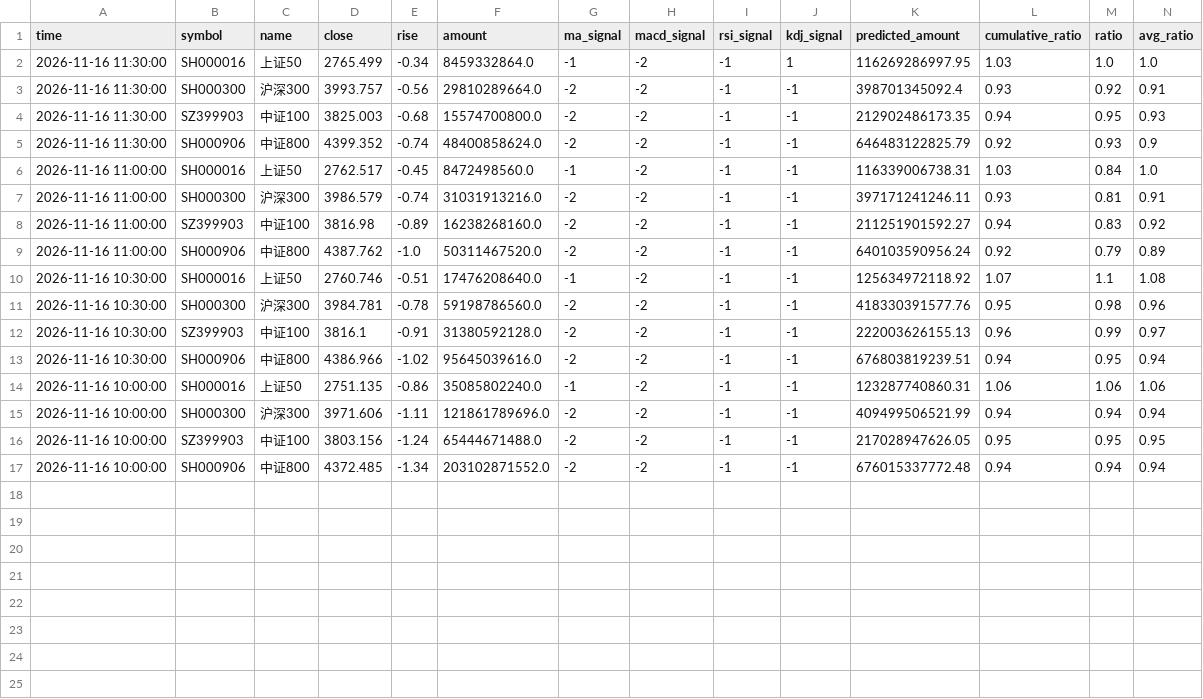
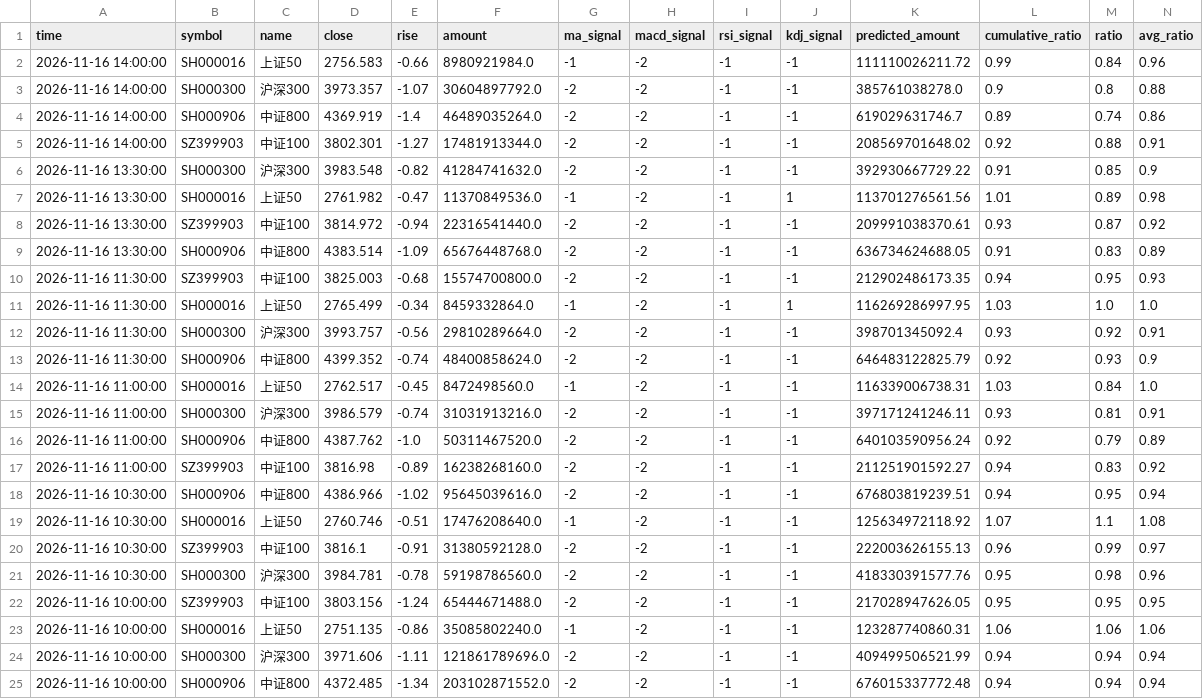
Before and after one commit to siderdata/tss_ai_stock, a CSV file: data/LARGE_CAP_INDICES_ta_signals_30min_ta_signals_30min_2days_data.csv, drawn as a sheet; only a part is shown; rows hold the shown columns only; the diff names each change by its address in the sheet, - before the commit and + after, or states it on an @@ line.

```diff
--- a/data/LARGE_CAP_INDICES_ta_signals_30min_ta_signals_30min_2days_data.csv
+++ b/data/LARGE_CAP_INDICES_ta_signals_30min_ta_signals_30min_2days_data.csv
+row 2: 2026-11-16 14:00:00 | SH000016 | 上证50 | 2756.583 | -0.66 | 8980921984.0 | -1 | -2 | -1 | -1 | 111110026211.72 | 0.99 | 0.84 | 0.96
+row 3: 2026-11-16 14:00:00 | SH000300 | 沪深300 | 3973.357 | -1.07 | 30604897792.0 | -2 | -2 | -1 | -1 | 385761038278.0 | 0.9 | 0.8 | 0.88
+row 4: 2026-11-16 14:00:00 | SH000906 | 中证800 | 4369.919 | -1.4 | 46489035264.0 | -2 | -2 | -1 | -1 | 619029631746.7 | 0.89 | 0.74 | 0.86
+row 5: 2026-11-16 14:00:00 | SZ399903 | 中证100 | 3802.301 | -1.27 | 17481913344.0 | -2 | -2 | -1 | -1 | 208569701648.02 | 0.92 | 0.88 | 0.91
+row 6: 2026-11-16 13:30:00 | SH000300 | 沪深300 | 3983.548 | -0.82 | 41284741632.0 | -2 | -2 | -1 | -1 | 392930667729.22 | 0.91 | 0.85 | 0.9
+row 7: 2026-11-16 13:30:00 | SH000016 | 上证50 | 2761.982 | -0.47 | 11370849536.0 | -1 | -2 | -1 | 1 | 113701276561.56 | 1.01 | 0.89 | 0.98
+row 8: 2026-11-16 13:30:00 | SZ399903 | 中证100 | 3814.972 | -0.94 | 22316541440.0 | -2 | -2 | -1 | -1 | 209991038370.61 | 0.93 | 0.87 | 0.92
+row 9: 2026-11-16 13:30:00 | SH000906 | 中证800 | 4383.514 | -1.09 | 65676448768.0 | -2 | -2 | -1 | -1 | 636734624688.05 | 0.91 | 0.83 | 0.89
@@ row 4 moved to row 10: 2026-11-16 11:30:00 @@
@@ row 9 moved to row 16: 2026-11-16 11:00:00 @@
@@ row 13 moved to row 18: 2026-11-16 10:30:00 @@
@@ row 12 moved to row 20: 2026-11-16 10:30:00 @@
@@ row 16 moved to row 22: 2026-11-16 10:00:00 @@
```
Also changed, not shown: data/CORE_INDICES_ta_signals_30min_ta_signals_30min_2days_data.csv, data/CORE_INDICES_ta_signals_60min_ta_signals_60min_2days_data.csv, 54 other files.
